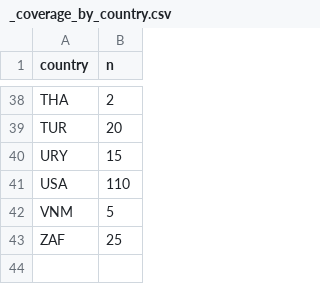
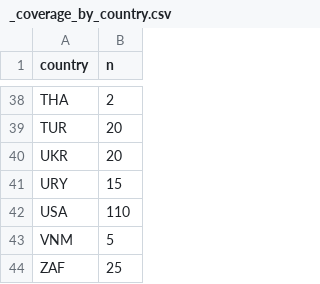
Before and after one commit to myon-bioinformatics/Aoi, a CSV file: research/staple-price-survey/adjacent_food_share_by_income/_coverage_by_country.csv, drawn as a sheet; only a part is shown, gaps mark what is left out; the diff names each change by its address in the sheet, - before the commit and + after, or states it on an @@ line.

Commit message:
Add UKR SSSU food×income money-income deciles (2020–2021)
SSSU Expenditure and resources Table II.45: Food+non-alc % of household
money expenditure by per capita equivalent money-income deciles d1–d10.

```diff
--- a/research/staple-price-survey/adjacent_food_share_by_income/_coverage_by_country.csv
+++ b/research/staple-price-survey/adjacent_food_share_by_income/_coverage_by_country.csv
+row 40: UKR | 20
```
Also changed, not shown: 4 other files.
